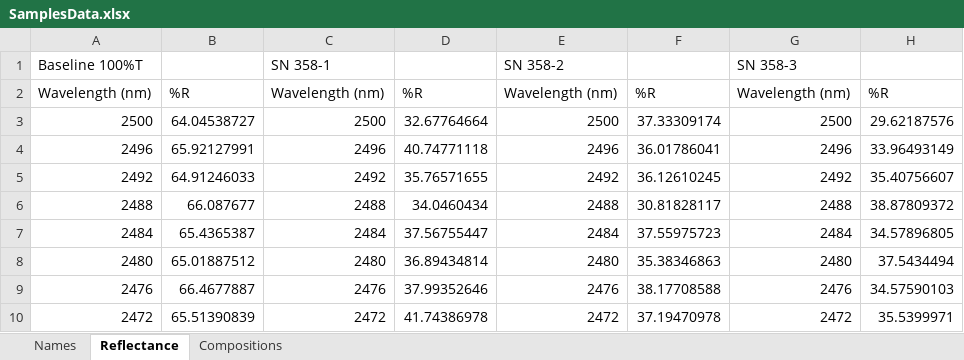
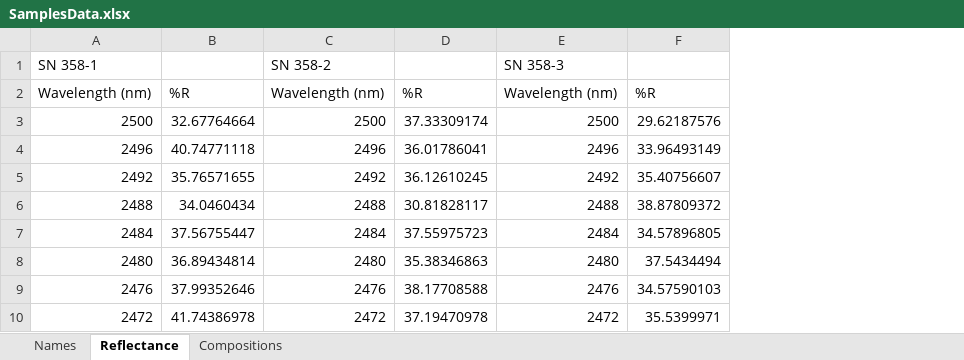
Before and after one commit to SuhaibNisar/BioLig-NIR, an Excel workbook: Users/User1/SamplesData.xlsx, sheet Reflectance, drawn as a sheet; only a part is shown; values as stored, in another font and other column widths than the file's, no borders; removed rows and columns are numbered as before the commit, all else as after; the diff covers the shown part only; the diff names each change by its address in the sheet, - before the commit and + after, or states it on an @@ line.

```diff
--- a/Users/User1/SamplesData.xlsx (sheet Reflectance)
+++ b/Users/User1/SamplesData.xlsx (sheet Reflectance)
-column B, rows 2-10: %R | 64.04538727 | 65.92127991 | 64.91246033 | 66.087677 | 65.4365387 | 65.01887512 | 66.4677887 | 65.51390839
-column C, rows 1-10: SN 358-1 | Wavelength (nm) | 2500 | 2496 | 2492 | 2488 | 2484 | 2480 | 2476 | 2472
-A1: Baseline 100%T
+A1: SN 358-1
```
Also changed, not shown: other rows of this sheet, sheet Names, sheet Compositions, Users/SamplesData.xlsx, Users/User2/SamplesData.xlsx, 11 other files.
